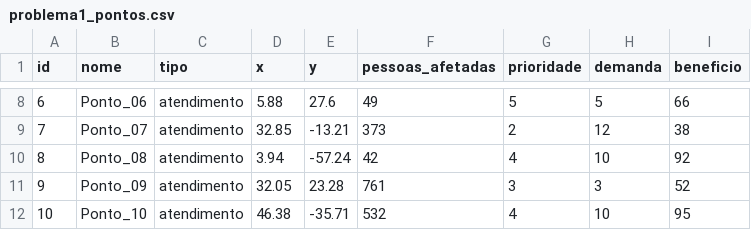
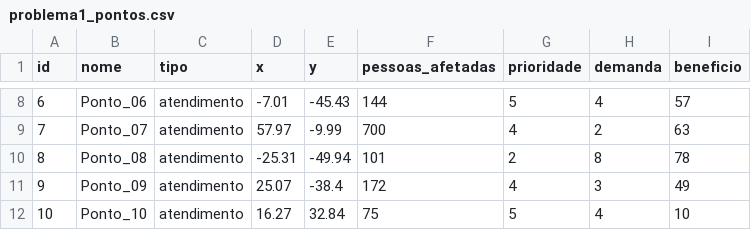
Before and after one commit to DaviMunhoz1005/Checkpoint-4-Algoritmos-e-Estruturas-de-Dados, a CSV file: data/problema1_pontos.csv, drawn as a sheet; only a part is shown, gaps mark what is left out; the diff covers the shown part only.

```diff
--- a/data/problema1_pontos.csv
+++ b/data/problema1_pontos.csv
@@ -8,5 +8,5 @@ id,nome,tipo,x,y,pessoas_afetadas,prioridade,demanda,beneficio
-6,Ponto_06,atendimento,5.88,27.6,49,5,5,66
-7,Ponto_07,atendimento,32.85,-13.21,373,2,12,38
-8,Ponto_08,atendimento,3.94,-57.24,42,4,10,92
-9,Ponto_09,atendimento,32.05,23.28,761,3,3,52
-10,Ponto_10,atendimento,46.38,-35.71,532,4,10,95
+6,Ponto_06,atendimento,-7.01,-45.43,144,5,4,57
+7,Ponto_07,atendimento,57.97,-9.99,700,4,2,63
+8,Ponto_08,atendimento,-25.31,-49.94,101,2,8,78
+9,Ponto_09,atendimento,25.07,-38.4,172,4,3,49
+10,Ponto_10,atendimento,16.27,32.84,75,5,4,10
```
Also changed, not shown: 89 edited cells elsewhere in this file, data/escalabilidade.csv, data/problema1_arestas.csv, 10 other files.
